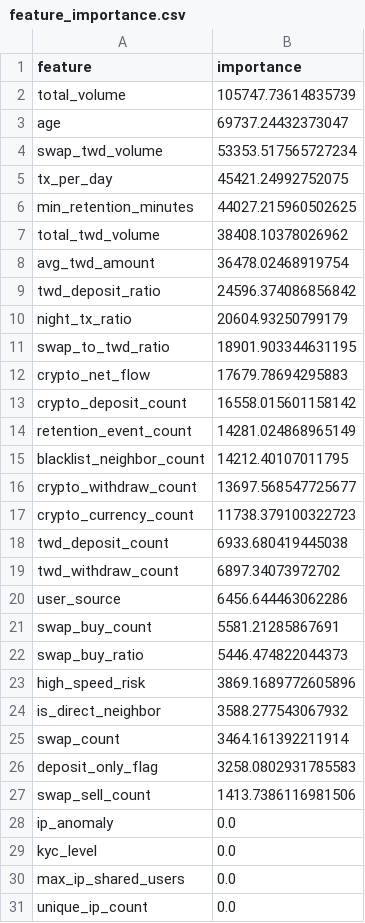
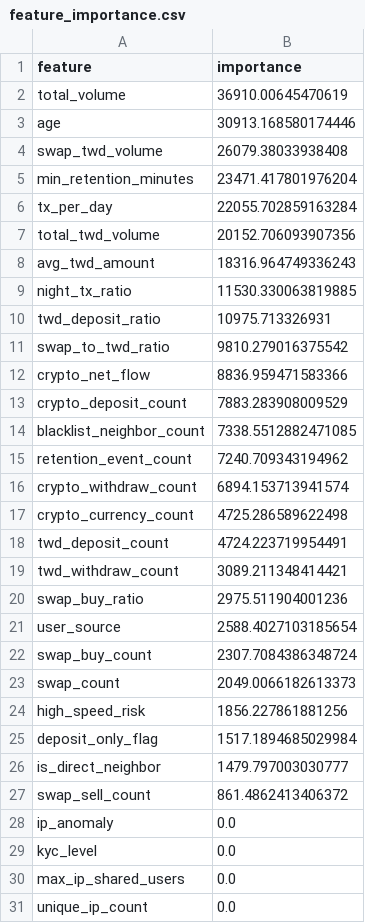
Before and after one commit to Jcsk7049/bitoguard-aml, a CSV file: feature_importance.csv, drawn as a sheet; only a part is shown.

```diff
--- a/feature_importance.csv
+++ b/feature_importance.csv
@@ -1,28 +1,28 @@
 feature,importance
-total_volume,105747.73614835739
-age,69737.24432373047
-swap_twd_volume,53353.517565727234
-tx_per_day,45421.24992752075
-min_retention_minutes,44027.215960502625
-total_twd_volume,38408.10378026962
-avg_twd_amount,36478.02468919754
-twd_deposit_ratio,24596.374086856842
-night_tx_ratio,20604.93250799179
-swap_to_twd_ratio,18901.903344631195
-crypto_net_flow,17679.78694295883
-crypto_deposit_count,16558.015601158142
-retention_event_count,14281.024868965149
-blacklist_neighbor_count,14212.40107011795
-crypto_withdraw_count,13697.568547725677
-crypto_currency_count,11738.379100322723
-twd_deposit_count,6933.680419445038
-twd_withdraw_count,6897.34073972702
-user_source,6456.644463062286
-swap_buy_count,5581.21285867691
-swap_buy_ratio,5446.474822044373
-high_speed_risk,3869.1689772605896
-is_direct_neighbor,3588.277543067932
-swap_count,3464.161392211914
-deposit_only_flag,3258.0802931785583
-swap_sell_count,1413.7386116981506
+total_volume,36910.00645470619
+age,30913.168580174446
+swap_twd_volume,26079.38033938408
+min_retention_minutes,23471.417801976204
+tx_per_day,22055.702859163284
+total_twd_volume,20152.706093907356
+avg_twd_amount,18316.964749336243
+night_tx_ratio,11530.330063819885
+twd_deposit_ratio,10975.713326931
+swap_to_twd_ratio,9810.279016375542
+crypto_net_flow,8836.959471583366
+crypto_deposit_count,7883.283908009529
+blacklist_neighbor_count,7338.5512882471085
+retention_event_count,7240.709343194962
+crypto_withdraw_count,6894.153713941574
+crypto_currency_count,4725.286589622498
+twd_deposit_count,4724.223719954491
+twd_withdraw_count,3089.211348414421
+swap_buy_ratio,2975.511904001236
+user_source,2588.4027103185654
+swap_buy_count,2307.7084386348724
+swap_count,2049.0066182613373
+high_speed_risk,1856.227861881256
+deposit_only_flag,1517.1894685029984
+is_direct_neighbor,1479.797003030777
+swap_sell_count,861.4862413406372
 ip_anomaly,0.0
```
Also changed, not shown: submission.csv, 5 other files.
